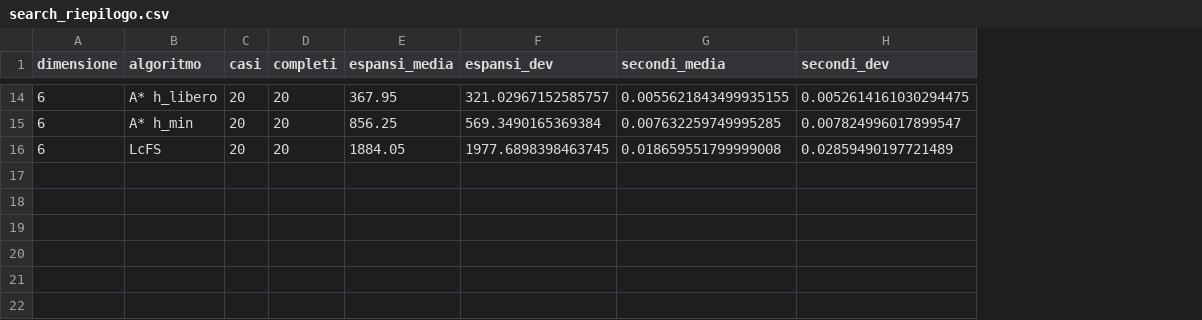
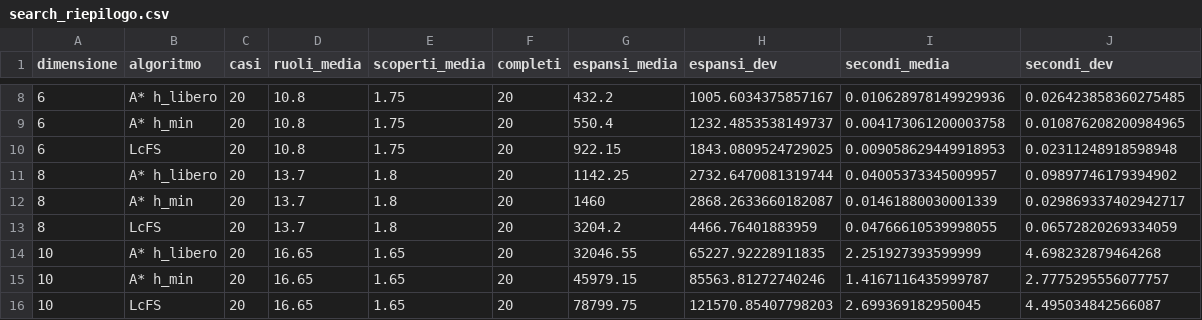
Before and after one commit to EzioAuditore679/so-vvf-next, a CSV file: results/search_riepilogo.csv, drawn as a sheet; only a part is shown, gaps mark what is left out; addresses are those after the commit; the diff covers the shown part only; the diff names each change by its address in the sheet, - before the commit and + after, or states it on an @@ line.

```diff
--- a/results/search_riepilogo.csv
+++ b/results/search_riepilogo.csv
+column D (ruoli_media), rows 8-10: all 10.8
+column E (scoperti_media), rows 8-10: all 1.75
-G8 (espansi_media): 367.95
+G8 (espansi_media): 432.2
-H8 (espansi_dev): 321.02967152585757
+H8 (espansi_dev): 1005.6034375857167
-I8 (secondi_media): 0.0055621843499935155
+I8 (secondi_media): 0.010628978149929936
-J8 (secondi_dev): 0.0052614161030294475
+J8 (secondi_dev): 0.026423858360275485
-G9 (espansi_media): 856.25
+G9 (espansi_media): 550.4
-H9 (espansi_dev): 569.3490165369384
+H9 (espansi_dev): 1232.4853538149737
-I9 (secondi_media): 0.007632259749995285
+I9 (secondi_media): 0.004173061200003758
-J9 (secondi_dev): 0.007824996017899547
+J9 (secondi_dev): 0.010876208200984965
-G10 (espansi_media): 1884.05
+G10 (espansi_media): 922.15
-H10 (espansi_dev): 1977.6898398463745
+H10 (espansi_dev): 1843.0809524729025
-I10 (secondi_media): 0.018659551799999008
+I10 (secondi_media): 0.009058629449918953
-J10 (secondi_dev): 0.02859490197721489
+J10 (secondi_dev): 0.02311248918598948
+row 11: 8 | A* h_libero | 20 | 13.7 | 1.8 | 20 | 1142.25 | 2732.6470081319744 | 0.04005373345009957 | 0.09897746179394902
+row 12: 8 | A* h_min | 20 | 13.7 | 1.8 | 20 | 1460 | 2868.2633660182087 | 0.01461880030001339 | 0.029869337402942717
+row 13: 8 | LcFS | 20 | 13.7 | 1.8 | 20 | 3204.2 | 4466.76401883959 | 0.04766610539998055 | 0.06572820269334059
+row 14: 10 | A* h_libero | 20 | 16.65 | 1.65 | 20 | 32046.55 | 65227.92228911835 | 2.251927393599999 | 4.698232879464268
+row 15: 10 | A* h_min | 20 | 16.65 | 1.65 | 20 | 45979.15 | 85563.81272740246 | 1.4167116435999787 | 2.7775295556077757
+row 16: 10 | LcFS | 20 | 16.65 | 1.65 | 20 | 78799.75 | 121570.85407798203 | 2.699369182950045 | 4.495034842566087
```
Also changed, not shown: 6 removed rows and 24 edited cells elsewhere in this file, results/search_confronto.csv, 6 other files.
